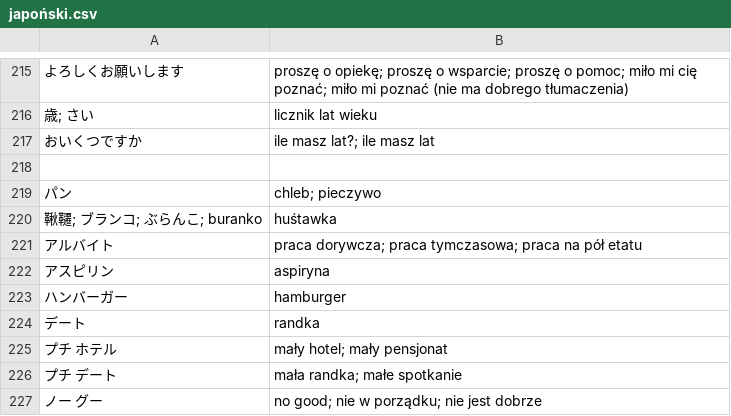
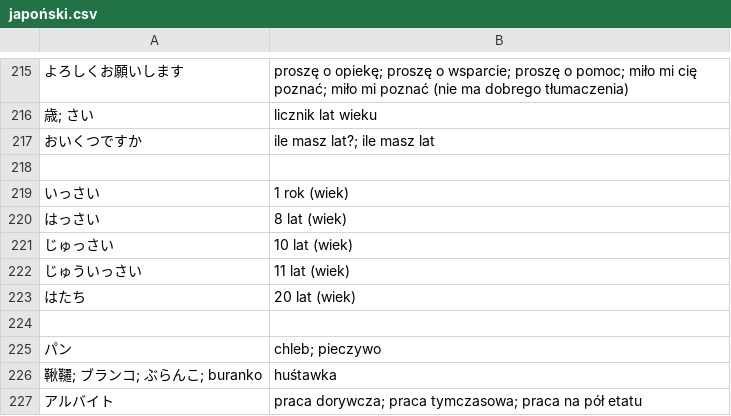
Before and after one commit to kamil-adam/anki, a CSV file: japan/japoński.csv, drawn as a sheet; only a part is shown, gaps mark what is left out; the shorter side is filled out with more unchanged rows; the diff names each change by its address in the sheet, - before the commit and + after, or states it on an @@ line.

Commit message:
japan

```diff
--- a/japan/japoński.csv
+++ b/japan/japoński.csv
+row 219: いっさい | 1 rok (wiek)
+row 220: はっさい | 8 lat (wiek)
+row 221: じゅっさい | 10 lat (wiek)
+row 222: じゅういっさい | 11 lat (wiek)
+row 223: はたち | 20 lat (wiek)
+row 224: (empty)
```
